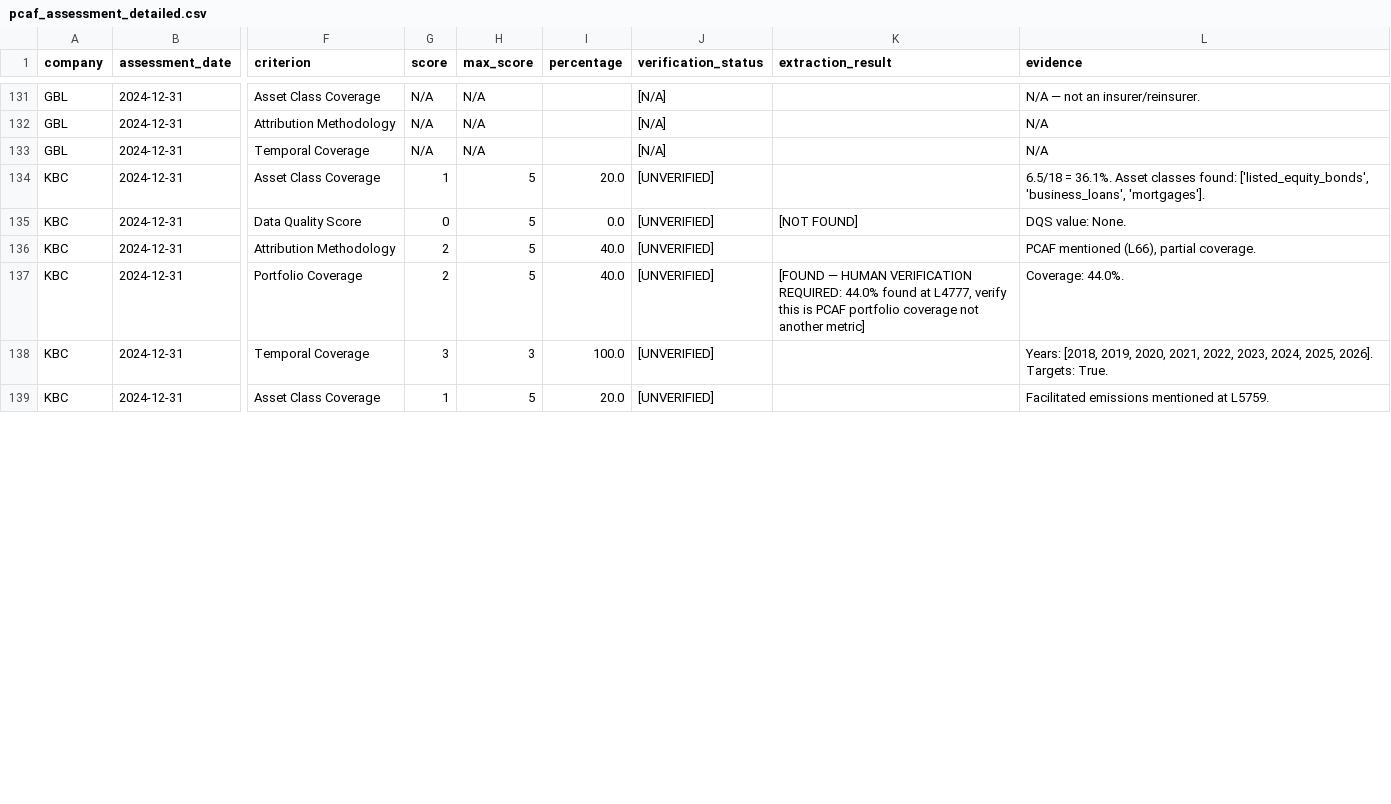
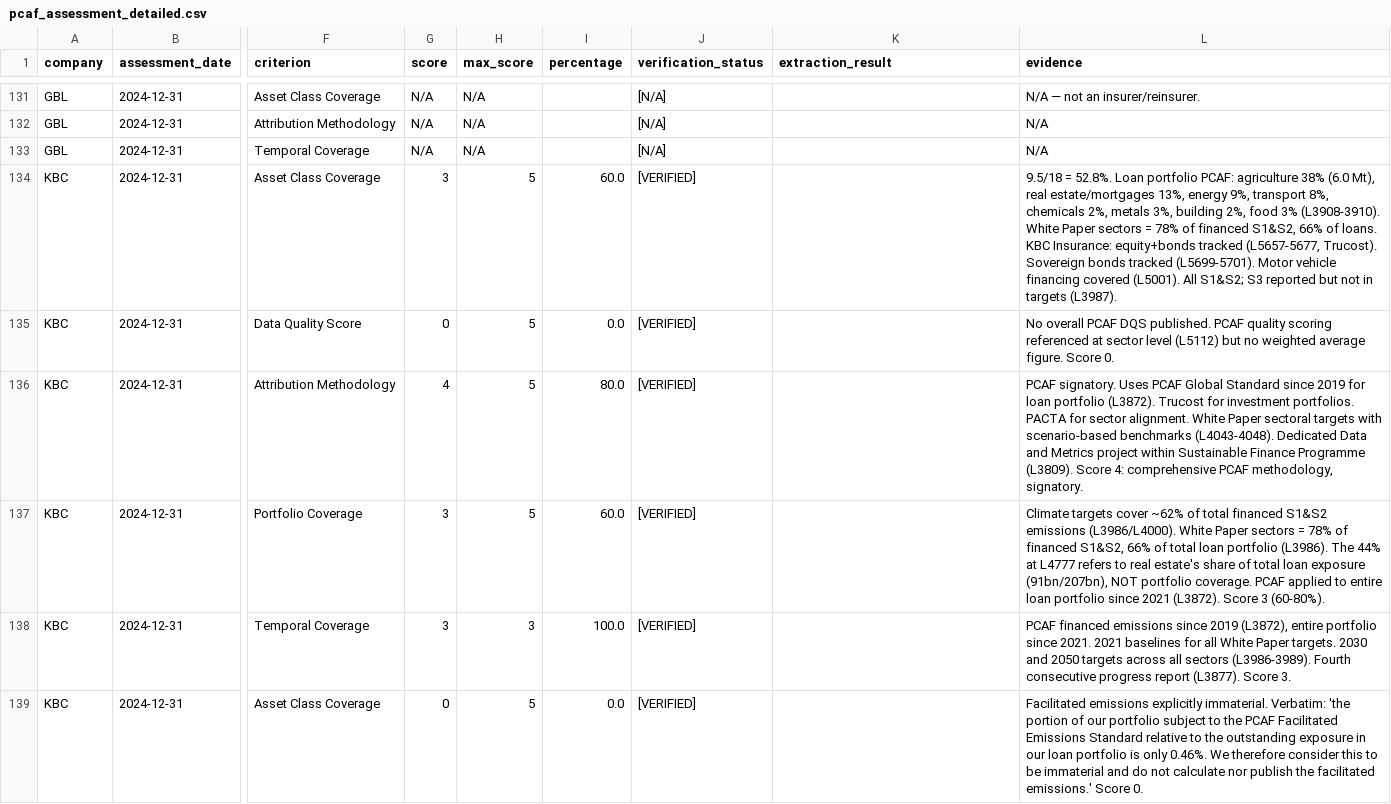
Before and after one commit to eplr/pcaf-compliance, a CSV file: output/pcaf_assessment_detailed.csv, drawn as a sheet; only a part is shown, gaps mark what is left out; the diff covers the shown part only; the diff names each change by its address in the sheet, - before the commit and + after, or states it on an @@ line.

Commit message:
Verify KBC: full reading of Sustainability Report 2024 (6013 lines)
Part A: 13/23 (56.5%) — up from 8/23
  - Asset Class Coverage: 1→3 (9.5/18=52.8%, PCAF across full loan portfolio + insurance investments)
  - Attribution Methodology: 2→4 (PCAF since 2019, White Paper sectoral targets, PACTA, Trucost)
  - Portfolio Coverage: stays 2→3 (62% target coverage; 44% was real estate share, not coverage)
  - Temporal: stays 3 (PCAF since 2019, 2021 baselines, 2030/2050 targets)
Part B: 0/13 — down from 4/13
  - Facilitated emissions explicitly immaterial (0.46% of portfolio, L5758-5759)
Part C: 6/13 (46.2%) — up from 5/13
  - Asset Class Coverage: 2→3 (motor + commercial lines via PCAF Part C, 5.0/8=62.5%)
  - Attribution: stays 2 (PCAF Part C, pilot phase)
  - Temporal: stays 1 (second year of IAE data)

Co-Authored-By: Oz <oz-agent@warp.dev>

```diff
--- a/output/pcaf_assessment_detailed.csv
+++ b/output/pcaf_assessment_detailed.csv
-G134 (score): 1
+G134 (score): 3
-I134 (percentage): 20.0
+I134 (percentage): 60.0
-J134:J139 (verification_status): [UNVERIFIED]
+J134:J139 (verification_status): [VERIFIED]
-L134 (evidence): 6.5/18 = 36.1%. Asset classes found: ['listed_equity_bonds', 'business_loans', 'mortgages'].
+L134 (evidence): 9.5/18 = 52.8%. Loan portfolio PCAF: agriculture 38% (6.0 Mt), real estate/mortgages 13%, energy 9%, transport 8%, chemicals 2%, metals 3%, building 2%, food 3% (L3908-3910). White Paper sectors = 78% of financed S1&S2, 66% of loans. KBC Insurance: equity+bonds tracked (L5657-5677, Trucost). Sovereign bonds tracked (L5699-5701). Motor vehicle financing covered (L5001). All S1&S2; S3 reported but not in targets (L3987).
-K135 (extraction_result): [NOT FOUND]
+K135 (extraction_result): (empty)
-L135 (evidence): DQS value: None.
+L135 (evidence): No overall PCAF DQS published. PCAF quality scoring referenced at sector level (L5112) but no weighted average figure. Score 0.
-G136 (score): 2
+G136 (score): 4
-I136 (percentage): 40.0
+I136 (percentage): 80.0
-L136 (evidence): PCAF mentioned (L66), partial coverage.
+L136 (evidence): PCAF signatory. Uses PCAF Global Standard since 2019 for loan portfolio (L3872). Trucost for investment portfolios. PACTA for sector alignment. White Paper sectoral targets with scenario-based benchmarks (L4043-4048). Dedicated Data and Metrics project within Sustainable Finance Programme (L3809). Score 4: comprehensive PCAF methodology, signatory.
-G137 (score): 2
+G137 (score): 3
-I137 (percentage): 40.0
+I137 (percentage): 60.0
-K137 (extraction_result): [FOUND — HUMAN VERIFICATION REQUIRED: 44.0% found at L4777, verify this is PCAF portfolio coverage not another metric]
+K137 (extraction_result): (empty)
-L137 (evidence): Coverage: 44.0%.
+L137 (evidence): Climate targets cover ~62% of total financed S1&S2 emissions (L3986/L4000). White Paper sectors = 78% of financed S1&S2, 66% of total loan portfolio (L3986). The 44% at L4777 refers to real estate's share of total loan exposure (91bn/207bn), NOT portfolio coverage. PCAF applied to entire loan portfolio since 2021 (L3872). Score 3 (60-80%).
-L138 (evidence): Years: [2018, 2019, 2020, 2021, 2022, 2023, 2024, 2025, 2026]. Targets: True.
+L138 (evidence): PCAF financed emissions since 2019 (L3872), entire portfolio since 2021. 2021 baselines for all White Paper targets. 2030 and 2050 targets across all sectors (L3986-3989). Fourth consecutive progress report (L3877). Score 3.
-G139 (score): 1
+G139 (score): 0
-I139 (percentage): 20.0
+I139 (percentage): 0.0
-L139 (evidence): Facilitated emissions mentioned at L5759.
+L139 (evidence): Facilitated emissions explicitly immaterial. Verbatim: 'the portion of our portfolio subject to the PCAF Facilitated Emissions Standard relative to the outstanding exposure in our loan portfolio is only 0.46%. We therefore consider this to be immaterial and do not calculate nor publish the facilitated emissions.' Score 0.
```
Also changed, not shown: 16 edited cells elsewhere in this file, output/financed_emissions.csv, output/pcaf_assessment_overall.csv, 3 other files.
